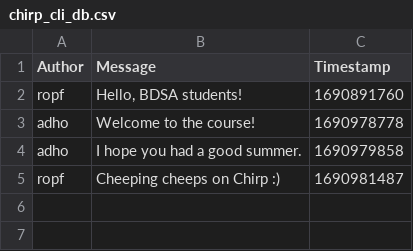
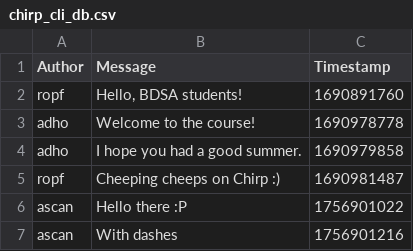
Before and after one commit to ITU-BDSA2025-GROUP25/chirp, a CSV file: chirp_cli_db.csv, drawn as a sheet; the diff names each change by its address in the sheet, - before the commit and + after, or states it on an @@ line.

```diff
--- a/chirp_cli_db.csv
+++ b/chirp_cli_db.csv
+row 6: ascan | Hello there :P | 1756901022
+row 7: ascan | With dashes | 1756901216
```
Also changed, not shown: 9 other files.
